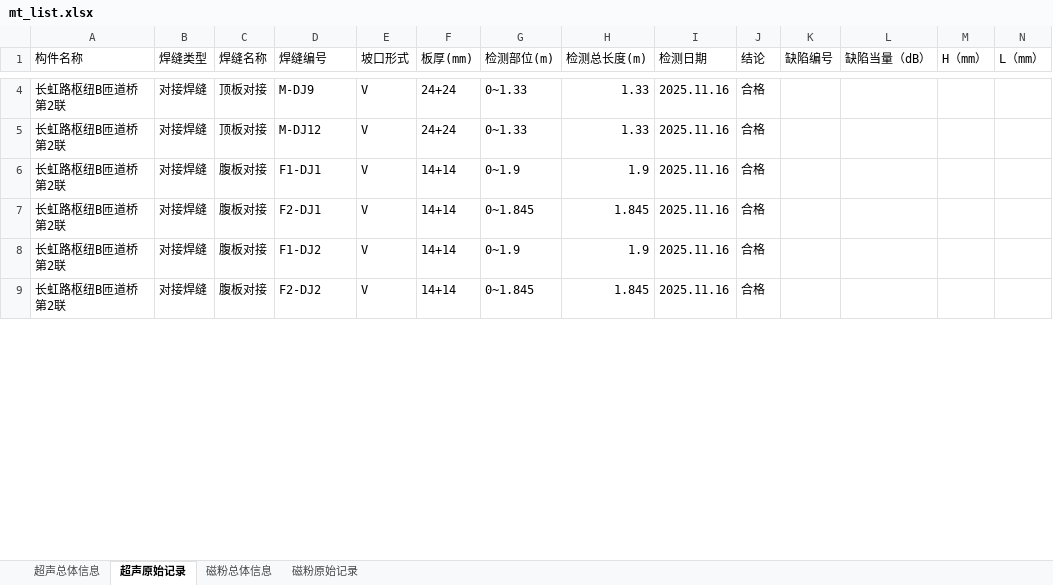
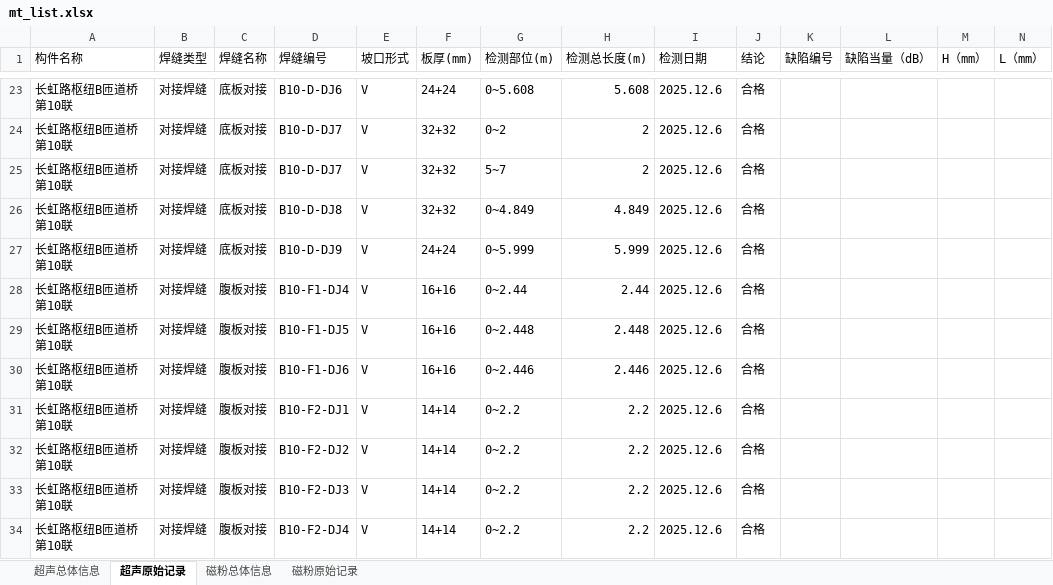
Before and after one commit to Wwwwtgd/Django_SuperReport, an Excel workbook: Auto_XC/MT_Script/report_template/mt_list.xlsx, sheet 超声原始记录, drawn as a sheet; only a part is shown, gaps mark what is left out; values as stored, in another font and other column widths than the file's, no cell formats; addresses are those after the commit; rows hold the shown columns only; the diff covers the shown part only; the diff names each change by its address in the sheet, - before the commit and + after, or states it on an @@ line.

```diff
--- a/Auto_XC/MT_Script/report_template/mt_list.xlsx (sheet 超声原始记录)
+++ b/Auto_XC/MT_Script/report_template/mt_list.xlsx (sheet 超声原始记录)
-A23 (构件名称): 长虹路枢纽B匝道桥第2联
+A23 (构件名称): 长虹路枢纽B匝道桥第10联
-C23 (焊缝名称): 顶板对接
+C23 (焊缝名称): 底板对接
-D23 (焊缝编号): M-DJ9
+D23 (焊缝编号): B10-D-DJ6
-G23 (检测部位(m)): 0~1.33
+G23 (检测部位(m)): 0~5.608
-H23 (检测总长度(m)): 1.33
+H23 (检测总长度(m)): 5.608
-I23 (检测日期): 2025.11.16
+I23 (检测日期): 2025.12.6
+row 24: 长虹路枢纽B匝道桥第10联 | 对接焊缝 | 底板对接 | B10-D-DJ7 | V | 32+32 | 0~2 | 2 | 2025.12.6 | 合格
+row 25: 长虹路枢纽B匝道桥第10联 | 对接焊缝 | 底板对接 | B10-D-DJ7 | V | 32+32 | 5~7 | 2 | 2025.12.6 | 合格
+row 26: 长虹路枢纽B匝道桥第10联 | 对接焊缝 | 底板对接 | B10-D-DJ8 | V | 32+32 | 0~4.849 | 4.849 | 2025.12.6 | 合格
-A27 (构件名称): 长虹路枢纽B匝道桥第2联
+A27 (构件名称): 长虹路枢纽B匝道桥第10联
-C27 (焊缝名称): 顶板对接
+C27 (焊缝名称): 底板对接
-D27 (焊缝编号): M-DJ12
+D27 (焊缝编号): B10-D-DJ9
-G27 (检测部位(m)): 0~1.33
+G27 (检测部位(m)): 0~5.999
-H27 (检测总长度(m)): 1.33
+H27 (检测总长度(m)): 5.999
-I27 (检测日期): 2025.11.16
+I27 (检测日期): 2025.12.6
+row 28: 长虹路枢纽B匝道桥第10联 | 对接焊缝 | 腹板对接 | B10-F1-DJ4 | V | 16+16 | 0~2.44 | 2.44 | 2025.12.6 | 合格
+row 29: 长虹路枢纽B匝道桥第10联 | 对接焊缝 | 腹板对接 | B10-F1-DJ5 | V | 16+16 | 0~2.448 | 2.448 | 2025.12.6 | 合格
+row 30: 长虹路枢纽B匝道桥第10联 | 对接焊缝 | 腹板对接 | B10-F1-DJ6 | V | 16+16 | 0~2.446 | 2.446 | 2025.12.6 | 合格
-A31:A34 (构件名称): 长虹路枢纽B匝道桥第2联
+A31:A34 (构件名称): 长虹路枢纽B匝道桥第10联
-D31 (焊缝编号): F1-DJ1
+D31 (焊缝编号): B10-F2-DJ1
-G31 (检测部位(m)): 0~1.9
+G31 (检测部位(m)): 0~2.2
-H31 (检测总长度(m)): 1.9
+H31 (检测总长度(m)): 2.2
-I31:I34 (检测日期): 2025.11.16
+I31:I34 (检测日期): 2025.12.6
-D32 (焊缝编号): F2-DJ1
+D32 (焊缝编号): B10-F2-DJ2
-G32 (检测部位(m)): 0~1.845
+G32 (检测部位(m)): 0~2.2
-H32 (检测总长度(m)): 1.845
+H32 (检测总长度(m)): 2.2
-D33 (焊缝编号): F1-DJ2
+D33 (焊缝编号): B10-F2-DJ3
-G33 (检测部位(m)): 0~1.9
+G33 (检测部位(m)): 0~2.2
-H33 (检测总长度(m)): 1.9
+H33 (检测总长度(m)): 2.2
-D34 (焊缝编号): F2-DJ2
+D34 (焊缝编号): B10-F2-DJ4
-G34 (检测部位(m)): 0~1.845
+G34 (检测部位(m)): 0~2.2
-H34 (检测总长度(m)): 1.845
+H34 (检测总长度(m)): 2.2
```
Also changed, not shown: 21 added rows, 7 removed rows and 33 edited cells elsewhere in this sheet, sheet 磁粉原始记录, sheet 超声总体信息, sheet 磁粉总体信息, cell formats, 30 other files.
